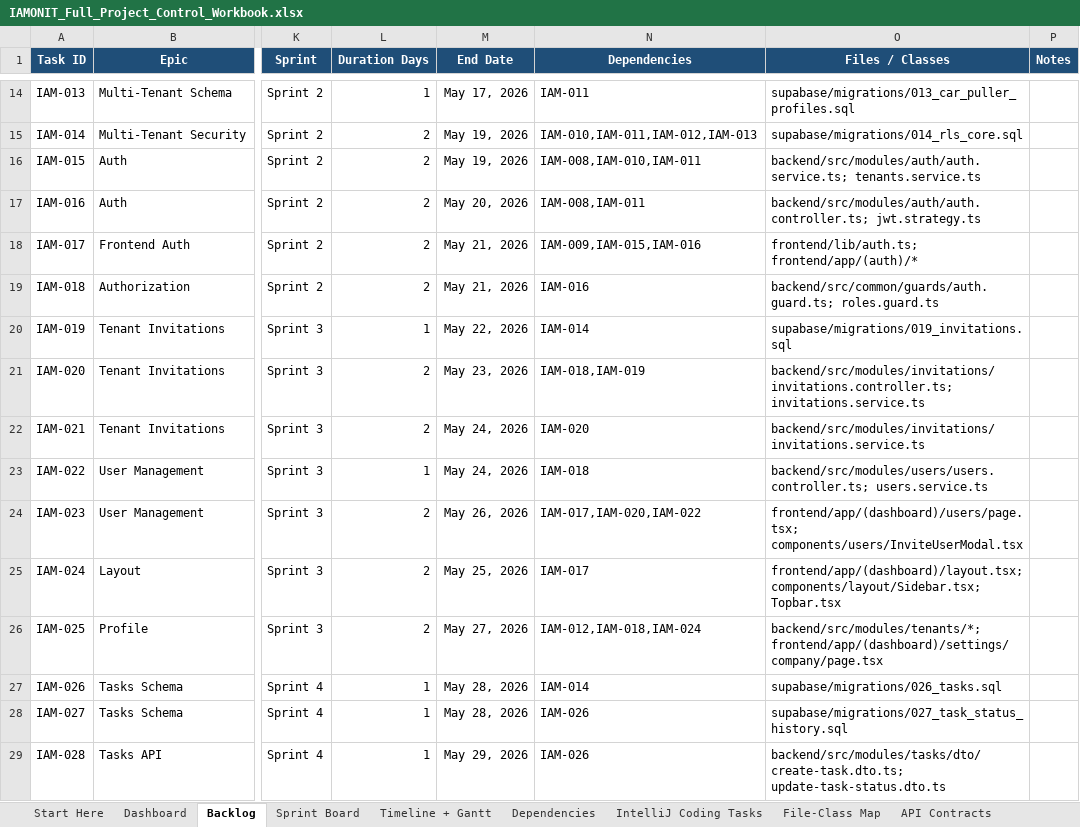
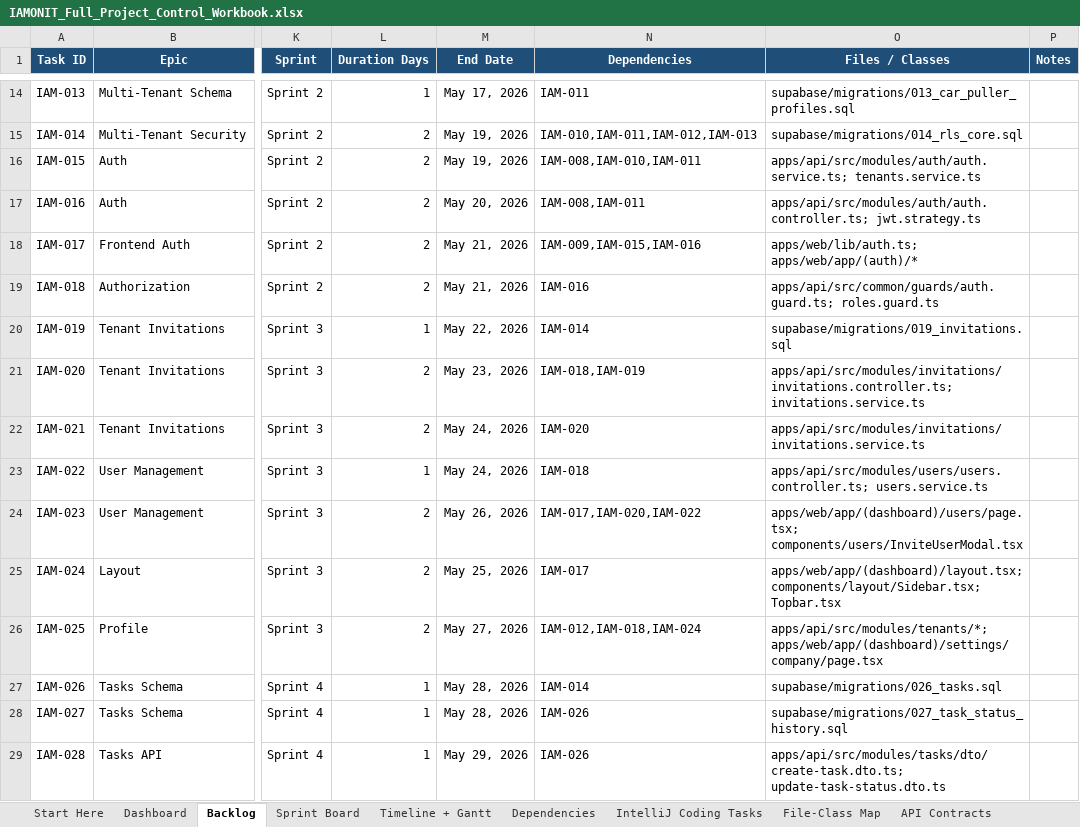
Before and after one commit to azemedkun-git/iamonit-platform, an Excel workbook: planning/IAMONIT_Full_Project_Control_Workbook.xlsx, sheet Backlog, drawn as a sheet; only a part is shown, gaps mark what is left out; values as stored, in another font and other column widths than the file's, no borders; conditional formats not drawn; the diff covers the shown part only; the diff names each change by its address in the sheet, - before the commit and + after, or states it on an @@ line.

```diff
--- a/planning/IAMONIT_Full_Project_Control_Workbook.xlsx (sheet Backlog)
+++ b/planning/IAMONIT_Full_Project_Control_Workbook.xlsx (sheet Backlog)
-O16 (Files / Classes): backend/src/modules/auth/auth.service.ts; tenants.service.ts
+O16 (Files / Classes): apps/api/src/modules/auth/auth.service.ts; tenants.service.ts
-O17 (Files / Classes): backend/src/modules/auth/auth.controller.ts; jwt.strategy.ts
+O17 (Files / Classes): apps/api/src/modules/auth/auth.controller.ts; jwt.strategy.ts
-O18 (Files / Classes): frontend/lib/auth.ts; frontend/app/(auth)/*
+O18 (Files / Classes): apps/web/lib/auth.ts; apps/web/app/(auth)/*
-O19 (Files / Classes): backend/src/common/guards/auth.guard.ts; roles.guard.ts
+O19 (Files / Classes): apps/api/src/common/guards/auth.guard.ts; roles.guard.ts
-O21 (Files / Classes): backend/src/modules/invitations/invitations.controller.ts; invitations.service.ts
+O21 (Files / Classes): apps/api/src/modules/invitations/invitations.controller.ts; invitations.service.ts
-O22 (Files / Classes): backend/src/modules/invitations/invitations.service.ts
+O22 (Files / Classes): apps/api/src/modules/invitations/invitations.service.ts
-O23 (Files / Classes): backend/src/modules/users/users.controller.ts; users.service.ts
+O23 (Files / Classes): apps/api/src/modules/users/users.controller.ts; users.service.ts
-O24 (Files / Classes): frontend/app/(dashboard)/users/page.tsx; components/users/InviteUserModal.tsx
+O24 (Files / Classes): apps/web/app/(dashboard)/users/page.tsx; components/users/InviteUserModal.tsx
-O25 (Files / Classes): frontend/app/(dashboard)/layout.tsx; components/layout/Sidebar.tsx; Topbar.tsx
+O25 (Files / Classes): apps/web/app/(dashboard)/layout.tsx; components/layout/Sidebar.tsx; Topbar.tsx
-O26 (Files / Classes): backend/src/modules/tenants/*; frontend/app/(dashboard)/settings/company/page.tsx
+O26 (Files / Classes): apps/api/src/modules/tenants/*; apps/web/app/(dashboard)/settings/company/page.tsx
-O29 (Files / Classes): backend/src/modules/tasks/dto/create-task.dto.ts; update-task-status.dto.ts
+O29 (Files / Classes): apps/api/src/modules/tasks/dto/create-task.dto.ts; update-task-status.dto.ts
```
Also changed, not shown: 1 added row and 33 edited cells elsewhere in this sheet, sheet IntelliJ Coding Tasks, sheet File-Class Map, sheet Sprint Board.
